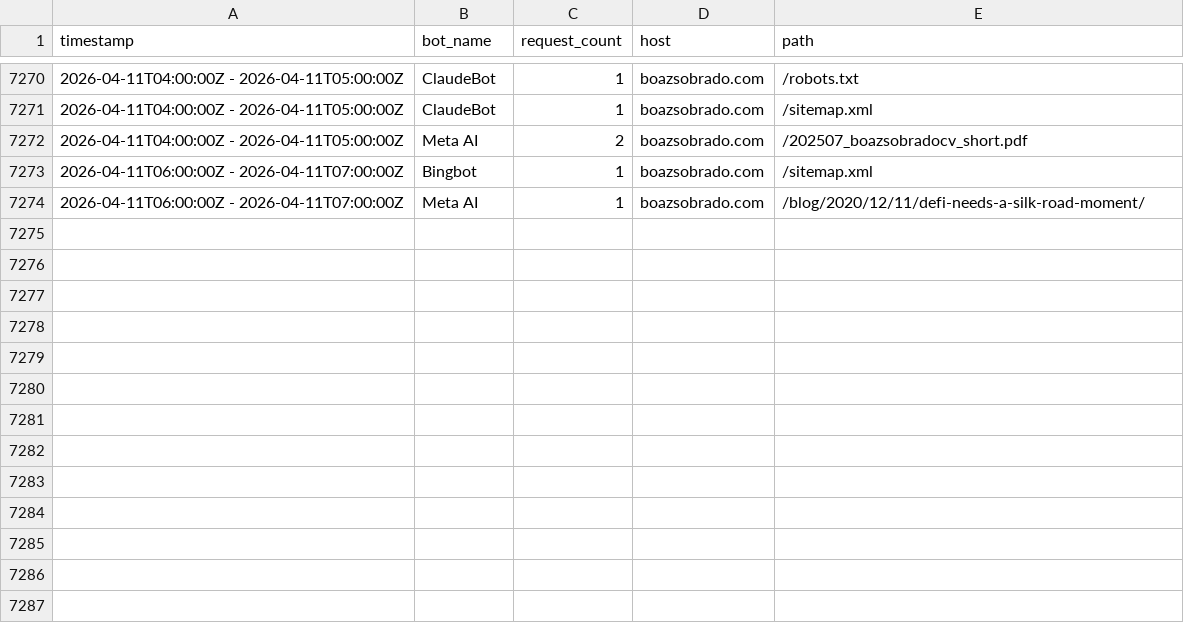
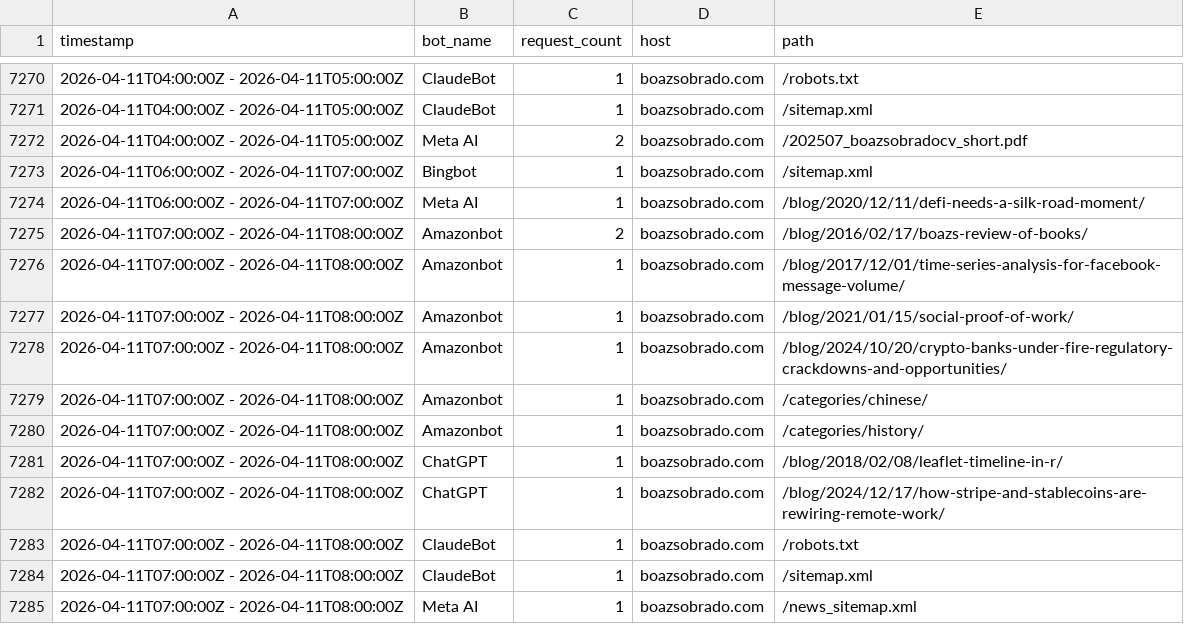
Before and after one commit to sobradob/sobradob.github.io, a CSV file: logs/crawler_log.csv, drawn as a sheet; only a part is shown, gaps mark what is left out.

```diff
--- a/logs/crawler_log.csv
+++ b/logs/crawler_log.csv
@@ -7274 +7274,12 @@ timestamp,bot_name,request_count,host,path
 2026-04-11T06:00:00Z - 2026-04-11T07:00:00Z,Meta AI,1,boazsobrado.com,/blog/2020/12/11/defi-needs-a-silk-road-moment/
+2026-04-11T07:00:00Z - 2026-04-11T08:00:00Z,Amazonbot,2,boazsobrado.com,/blog/2016/02/17/boazs-review-of-books/
+2026-04-11T07:00:00Z - 2026-04-11T08:00:00Z,Amazonbot,1,boazsobrado.com,/blog/2017/12/01/time-series-analysis-for-facebook-message-volume/
+2026-04-11T07:00:00Z - 2026-04-11T08:00:00Z,Amazonbot,1,boazsobrado.com,/blog/2021/01/15/social-proof-of-work/
+2026-04-11T07:00:00Z - 2026-04-11T08:00:00Z,Amazonbot,1,boazsobrado.com,/blog/2024/10/20/crypto-banks-under-fire-regulatory-crackdowns-and-opportunities/
+2026-04-11T07:00:00Z - 2026-04-11T08:00:00Z,Amazonbot,1,boazsobrado.com,/categories/chinese/
+2026-04-11T07:00:00Z - 2026-04-11T08:00:00Z,Amazonbot,1,boazsobrado.com,/categories/history/
+2026-04-11T07:00:00Z - 2026-04-11T08:00:00Z,ChatGPT,1,boazsobrado.com,/blog/2018/02/08/leaflet-timeline-in-r/
+2026-04-11T07:00:00Z - 2026-04-11T08:00:00Z,ChatGPT,1,boazsobrado.com,/blog/2024/12/17/how-stripe-and-stablecoins-are-rewiring-remote-work/
+2026-04-11T07:00:00Z - 2026-04-11T08:00:00Z,ClaudeBot,1,boazsobrado.com,/robots.txt
+2026-04-11T07:00:00Z - 2026-04-11T08:00:00Z,ClaudeBot,1,boazsobrado.com,/sitemap.xml
+2026-04-11T07:00:00Z - 2026-04-11T08:00:00Z,Meta AI,1,boazsobrado.com,/news_sitemap.xml
```
